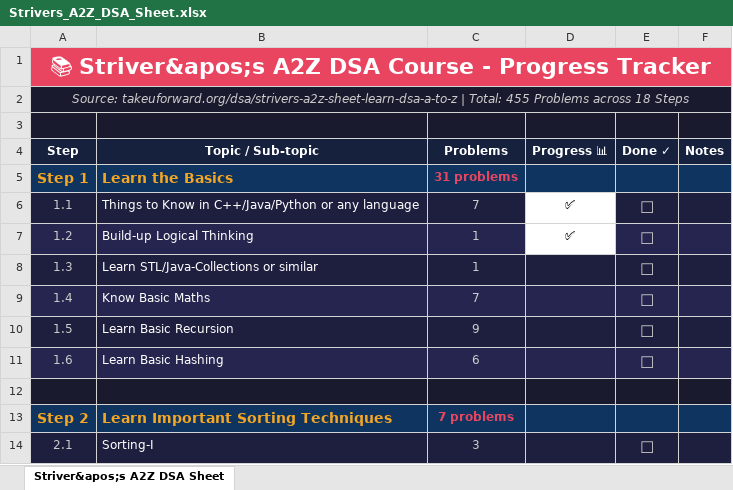
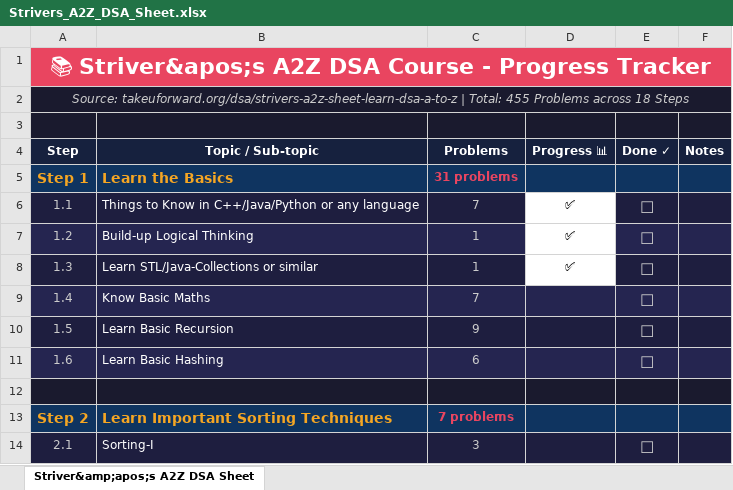
Before and after one commit to shikhar-mutta/Striver, an Excel workbook: Strivers_A2Z_DSA_Sheet.xlsx, sheet Striver&amp;apos;s A2Z DSA Sheet, drawn as a sheet; only a part is shown; values as stored, in another font and other column widths than the file's, no borders; the diff names each change by its address in the sheet, - before the commit and + after, or states it on an @@ line.

Commit message:
9th April

```diff
--- a/Strivers_A2Z_DSA_Sheet.xlsx (sheet Striver&amp;apos;s A2Z DSA Sheet)
+++ b/Strivers_A2Z_DSA_Sheet.xlsx (sheet Striver&amp;apos;s A2Z DSA Sheet)
-sheet tab: Striver&apos;s A2Z DSA Sheet
+sheet tab: Striver&amp;apos;s A2Z DSA Sheet
-D8 (Progress 📊): (empty)
+D8 (Progress 📊): ✅
-D8 fill: #1E1E3F
+D8 fill: none
```
